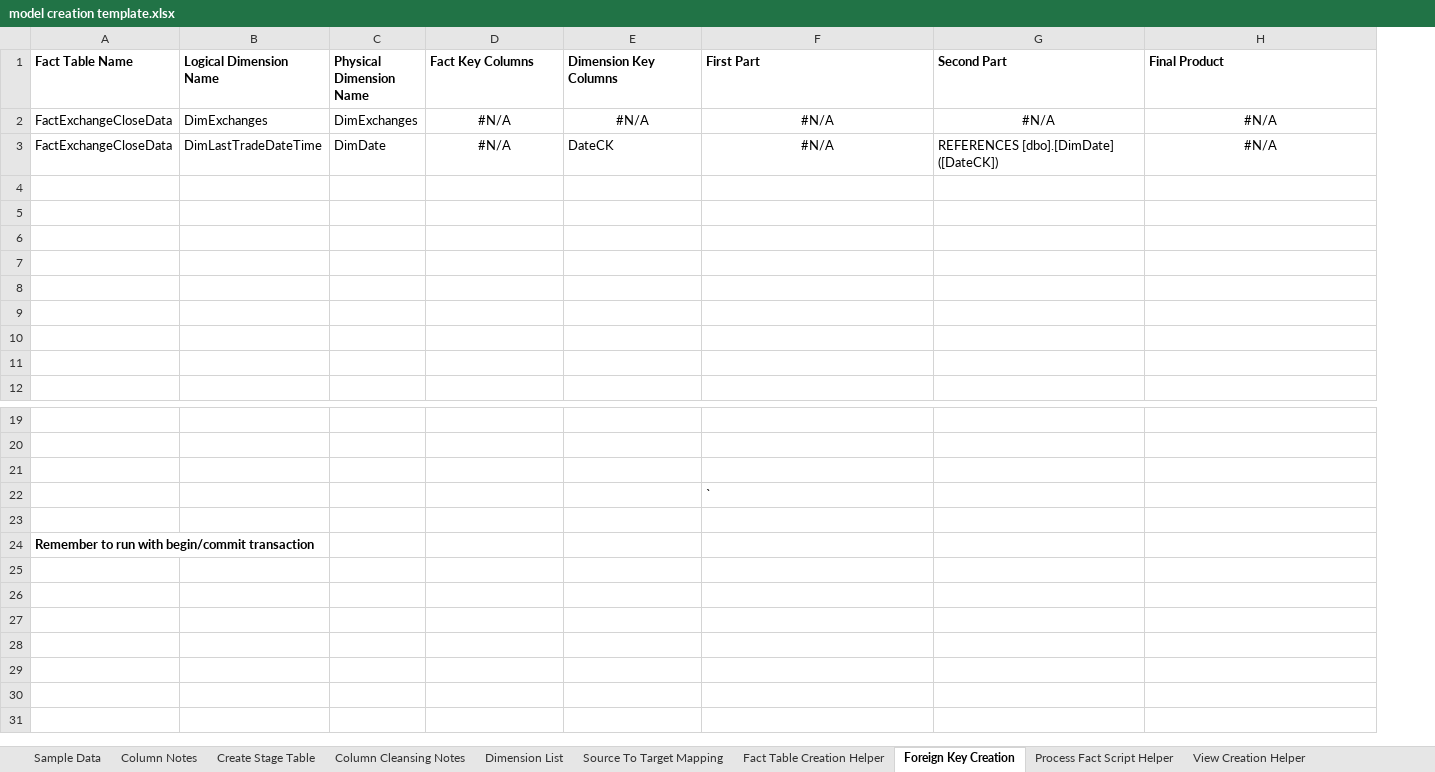
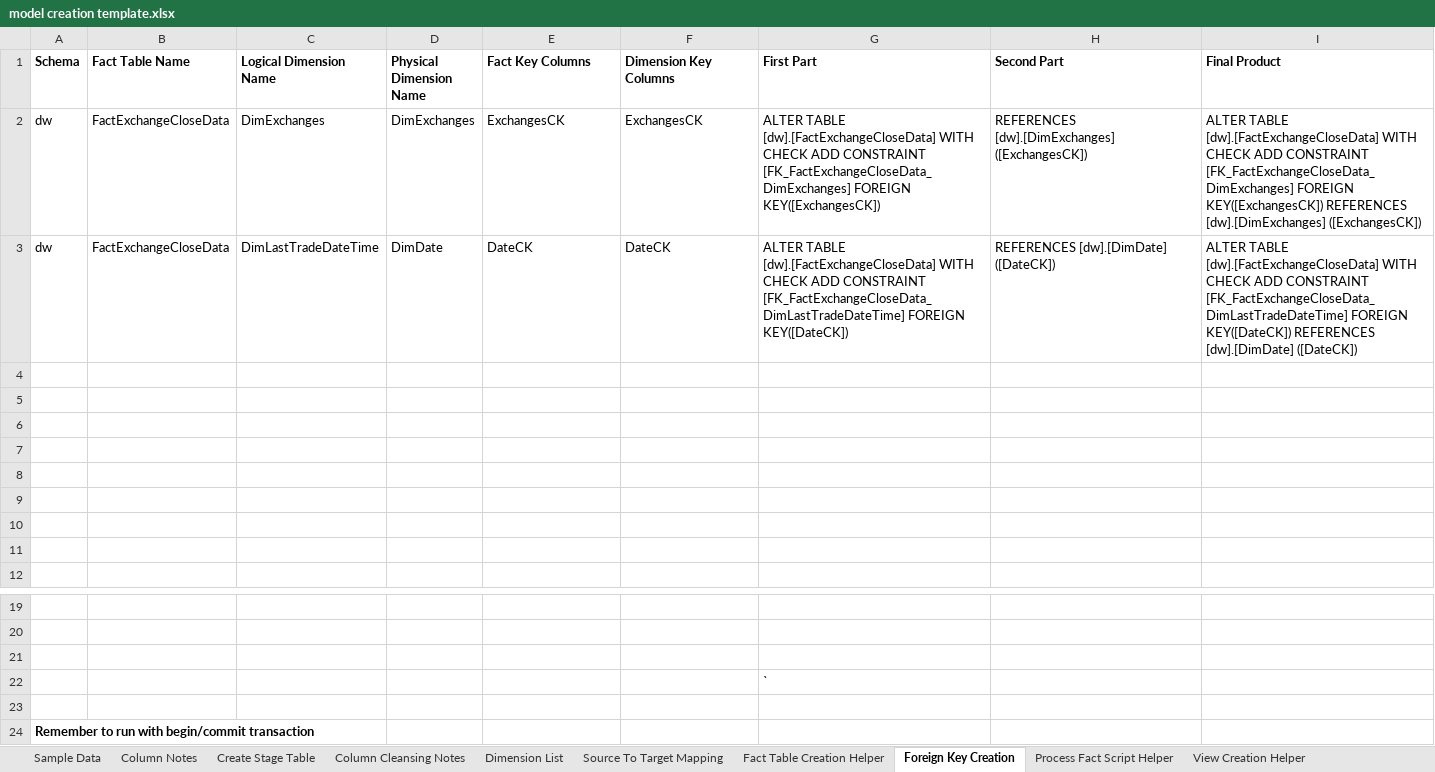
Before and after one commit to MassStreetAnalytics/etl-framework, an Excel workbook: model creation template.xlsx, sheet Foreign Key Creation, drawn as a sheet; only a part is shown, gaps mark what is left out; values as stored, in another font and other column widths than the file's, no borders; addresses are those after the commit; the diff names each change by its address in the sheet, - before the commit and + after, or states it on an @@ line.

Commit message:
Fixed a bug in the model creation template.

```diff
--- a/model creation template.xlsx (sheet Foreign Key Creation)
+++ b/model creation template.xlsx (sheet Foreign Key Creation)
+column A (Schema), rows 2-3: dw | dw; row 24: Remember to run with begin/commit transaction
-E2 (Fact Key Columns): #N/A
+E2 (Fact Key Columns): ExchangesCK
-E2:I2 alignment: center
+E2:I2 alignment: left
-F2 (Dimension Key Columns): #N/A
+F2 (Dimension Key Columns): ExchangesCK
-G2 (First Part): #N/A
+G2 (First Part): ALTER TABLE [dw].[FactExchangeCloseData] WITH CHECK ADD CONSTRAINT [FK_FactExchangeCloseData_DimExchanges] FOREIGN KEY([ExchangesCK])
-H2 (Second Part): #N/A
+H2 (Second Part): REFERENCES [dw].[DimExchanges] ([ExchangesCK])
-I2 (Final Product): #N/A
+I2 (Final Product): ALTER TABLE [dw].[FactExchangeCloseData] WITH CHECK ADD CONSTRAINT [FK_FactExchangeCloseData_DimExchanges] FOREIGN KEY([ExchangesCK]) REFERENCES [dw].[DimExchanges] ([ExchangesCK])
-E3 (Fact Key Columns): #N/A
+E3 (Fact Key Columns): DateCK
-E3 alignment: center
+E3 alignment: left
-G3 (First Part): #N/A
+G3 (First Part): ALTER TABLE [dw].[FactExchangeCloseData] WITH CHECK ADD CONSTRAINT [FK_FactExchangeCloseData_DimLastTradeDateTime] FOREIGN KEY([DateCK])
-G3 alignment: center
+G3 alignment: left
-H3 (Second Part): REFERENCES [dbo].[DimDate] ([DateCK])
+H3 (Second Part): REFERENCES [dw].[DimDate] ([DateCK])
-I3 (Final Product): #N/A
+I3 (Final Product): ALTER TABLE [dw].[FactExchangeCloseData] WITH CHECK ADD CONSTRAINT [FK_FactExchangeCloseData_DimLastTradeDateTime] FOREIGN KEY([DateCK]) REFERENCES [dw].[DimDate] ([DateCK])
-I3 alignment: center
+I3 alignment: left
-B24 (Fact Table Name): Remember to run with begin/commit transaction
+B24 (Fact Table Name): (empty)
```
Also changed, not shown: sheet Dimension List.
